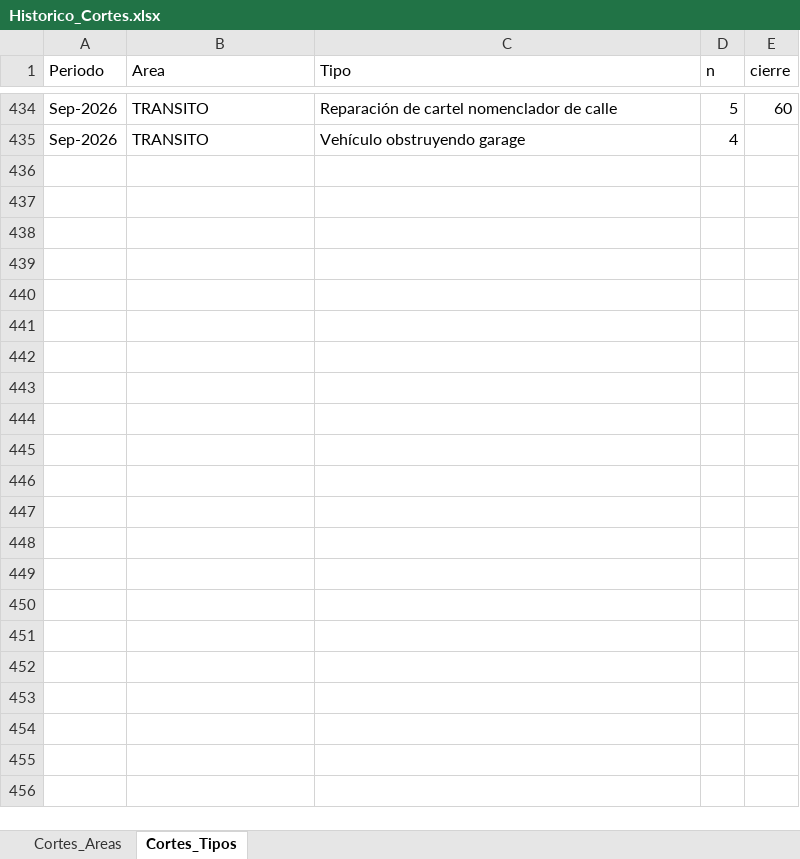
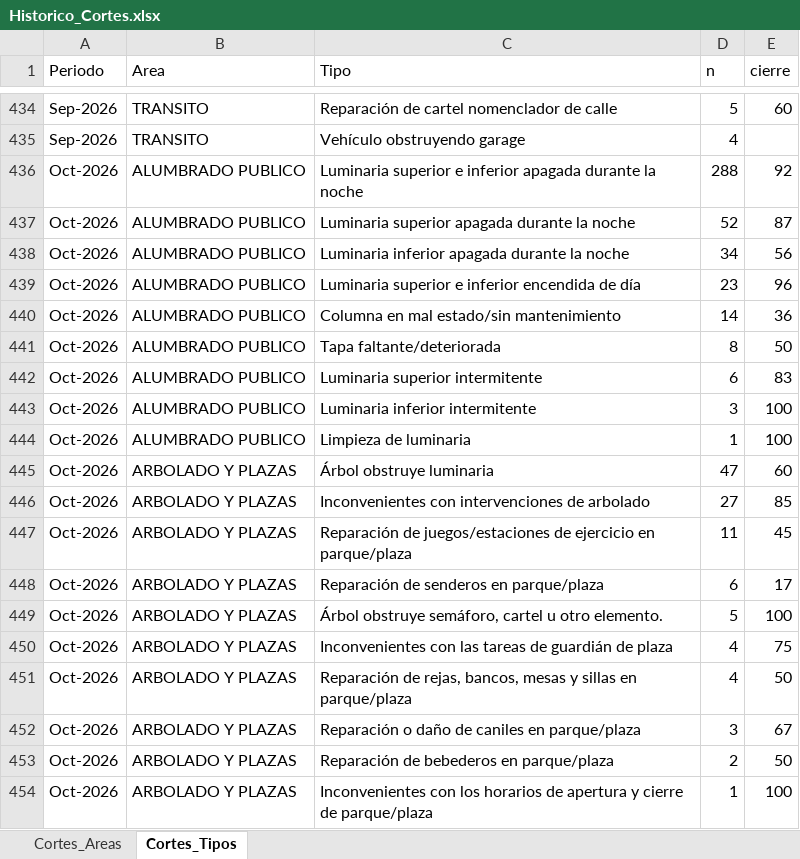
Before and after one commit to CesarZeta/Monitor_de_Gestion, an Excel workbook: Tablas/Historico_Cortes.xlsx, sheet Cortes_Tipos, drawn as a sheet; only a part is shown, gaps mark what is left out; values as stored, in another font and other column widths than the file's, no borders; the diff covers the shown part only; the diff names each change by its address in the sheet, - before the commit and + after, or states it on an @@ line.

Commit message:
Historico_Cortes - siembra/append Oct-2026

```diff
--- a/Tablas/Historico_Cortes.xlsx (sheet Cortes_Tipos)
+++ b/Tablas/Historico_Cortes.xlsx (sheet Cortes_Tipos)
+row 436: Oct-2026 | ALUMBRADO PUBLICO | Luminaria superior e inferior apagada durante la noche | 288 | 92
+row 437: Oct-2026 | ALUMBRADO PUBLICO | Luminaria superior apagada durante la noche | 52 | 87
+row 438: Oct-2026 | ALUMBRADO PUBLICO | Luminaria inferior apagada durante la noche | 34 | 56
+row 439: Oct-2026 | ALUMBRADO PUBLICO | Luminaria superior e inferior encendida de día | 23 | 96
+row 440: Oct-2026 | ALUMBRADO PUBLICO | Columna en mal estado/sin mantenimiento | 14 | 36
+row 441: Oct-2026 | ALUMBRADO PUBLICO | Tapa faltante/deteriorada | 8 | 50
+row 442: Oct-2026 | ALUMBRADO PUBLICO | Luminaria superior intermitente | 6 | 83
+row 443: Oct-2026 | ALUMBRADO PUBLICO | Luminaria inferior intermitente | 3 | 100
+row 444: Oct-2026 | ALUMBRADO PUBLICO | Limpieza de luminaria | 1 | 100
+row 445: Oct-2026 | ARBOLADO Y PLAZAS | Árbol obstruye luminaria | 47 | 60
+row 446: Oct-2026 | ARBOLADO Y PLAZAS | Inconvenientes con intervenciones de arbolado | 27 | 85
+row 447: Oct-2026 | ARBOLADO Y PLAZAS | Reparación de juegos/estaciones de ejercicio en parque/plaza | 11 | 45
+row 448: Oct-2026 | ARBOLADO Y PLAZAS | Reparación de senderos en parque/plaza | 6 | 17
+row 449: Oct-2026 | ARBOLADO Y PLAZAS | Árbol obstruye semáforo, cartel u otro elemento. | 5 | 100
+row 450: Oct-2026 | ARBOLADO Y PLAZAS | Inconvenientes con las tareas de guardián de plaza | 4 | 75
+row 451: Oct-2026 | ARBOLADO Y PLAZAS | Reparación de rejas, bancos, mesas y sillas en parque/plaza | 4 | 50
+row 452: Oct-2026 | ARBOLADO Y PLAZAS | Reparación o daño de caniles en parque/plaza | 3 | 67
+row 453: Oct-2026 | ARBOLADO Y PLAZAS | Reparación de bebederos en parque/plaza | 2 | 50
+row 454: Oct-2026 | ARBOLADO Y PLAZAS | Inconvenientes con los horarios de apertura y cierre de parque/plaza | 1 | 100
```
Also changed, not shown: 89 added rows elsewhere in this sheet, sheet Cortes_Areas.
